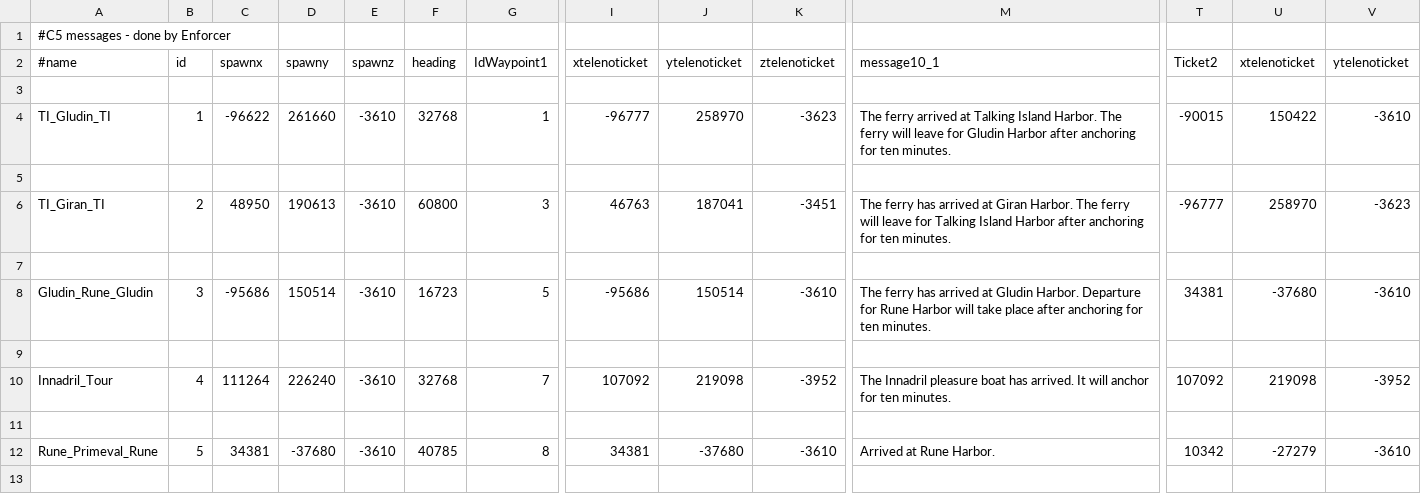
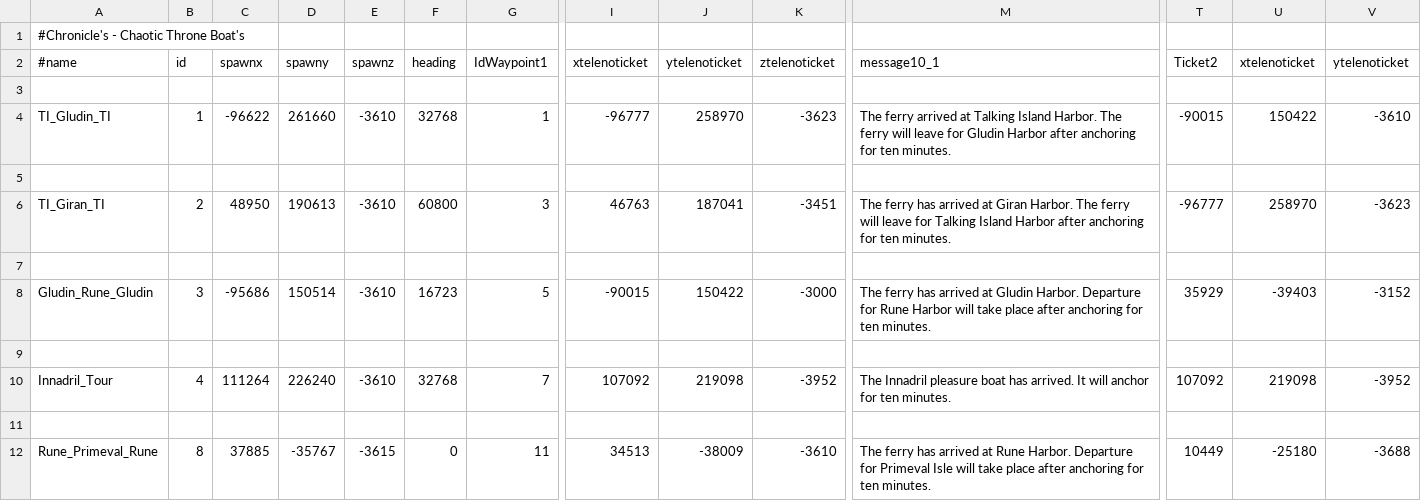
Before and after one commit to KoheNC/l2jfree-ct2.3, a CSV file: l2jfree-datapack/data/boat.csv, drawn as a sheet; only a part is shown, gaps mark what is left out; the diff covers the shown part only; the diff names each change by its address in the sheet, - before the commit and + after, or states it on an @@ line.

```diff
--- a/l2jfree-datapack/data/boat.csv
+++ b/l2jfree-datapack/data/boat.csv
-A1 (#name): #C5 messages - done by Enforcer
+A1 (#name): #Chronicle's - Chaotic Throne Boat's
-I8 (xtelenoticket): -95686
+I8 (xtelenoticket): -90015
-J8 (ytelenoticket): 150514
+J8 (ytelenoticket): 150422
-K8 (ztelenoticket): -3610
+K8 (ztelenoticket): -3000
-T8 (Ticket2): 34381
+T8 (Ticket2): 35929
-U8 (xtelenoticket): -37680
+U8 (xtelenoticket): -39403
-V8 (ytelenoticket): -3610
+V8 (ytelenoticket): -3152
-B12 (id): 5
+B12 (id): 8
-C12 (spawnx): 34381
+C12 (spawnx): 37885
-D12 (spawny): -37680
+D12 (spawny): -35767
-E12 (spawnz): -3610
+E12 (spawnz): -3615
-F12 (heading): 40785
+F12 (heading): 0
-G12 (IdWaypoint1): 8
+G12 (IdWaypoint1): 11
-I12 (xtelenoticket): 34381
+I12 (xtelenoticket): 34513
-J12 (ytelenoticket): -37680
+J12 (ytelenoticket): -38009
-M12 (message10_1): Arrived at Rune Harbor.
+M12 (message10_1): The ferry has arrived at Rune Harbor. Departure for Primeval Isle will take place after anchoring for ten minutes.
-T12 (Ticket2): 10342
+T12 (Ticket2): 10449
-U12 (xtelenoticket): -27279
+U12 (xtelenoticket): -25180
-V12 (ytelenoticket): -3610
+V12 (ytelenoticket): -3688
```
Also changed, not shown: 9 edited cells elsewhere in this file, l2jfree-datapack/data/boatpath.csv, l2jfree-datapack/data/seeds.csv, 3 other files.
